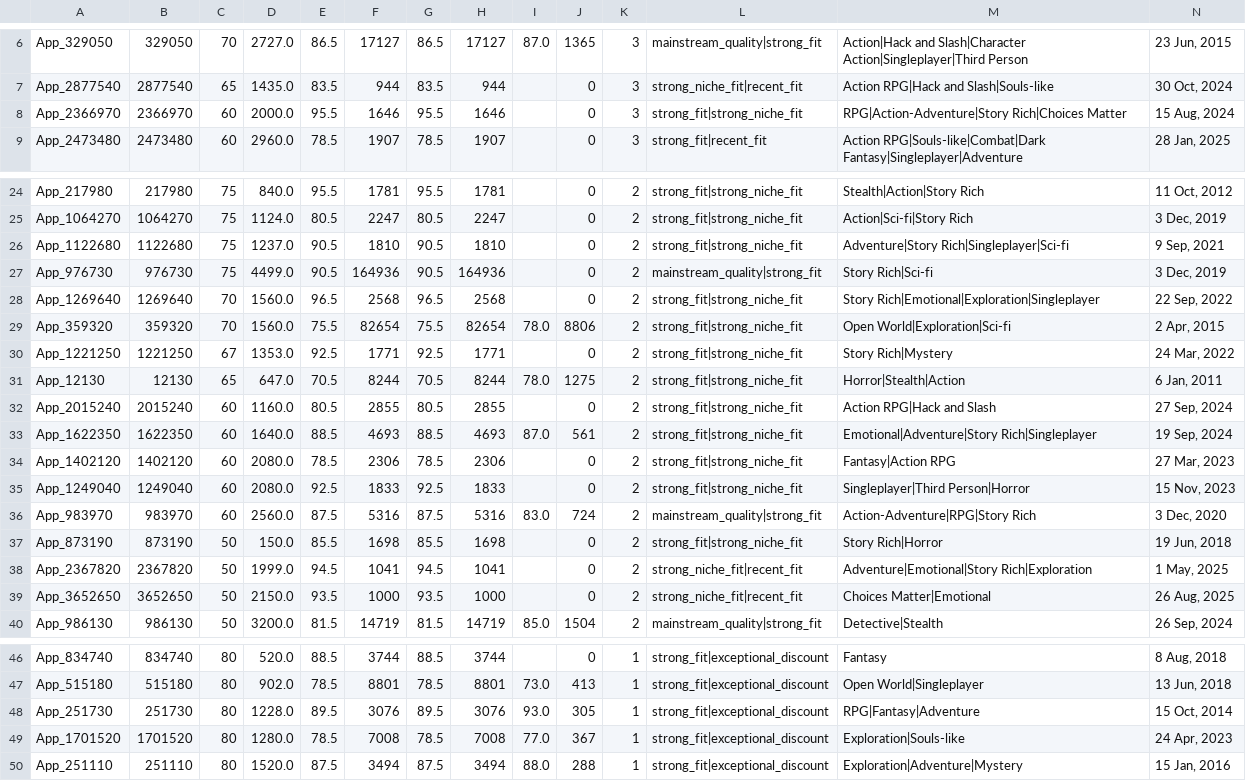
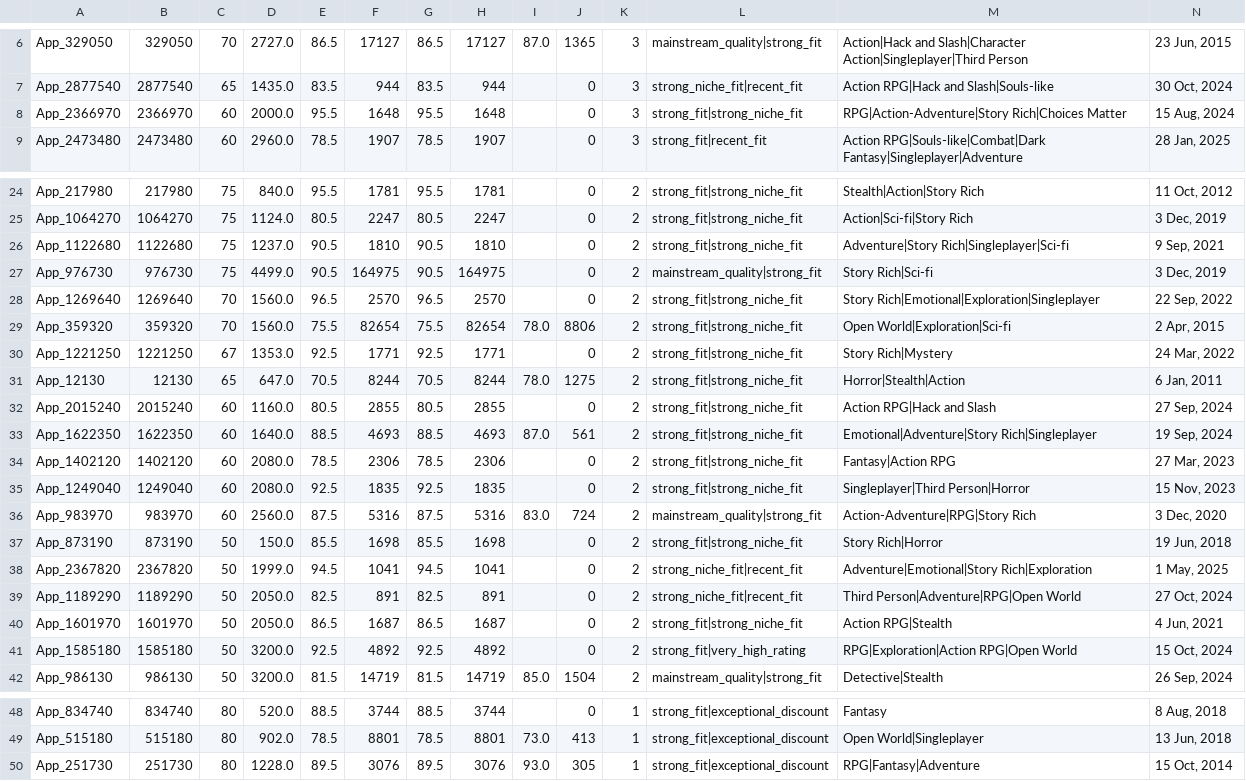
Before and after one commit to kentrap2011-hub/steam-kz-deals-2, a TSV file: data/production/shortlist/chunk_005.tsv, drawn as a sheet; only a part is shown, gaps mark what is left out; removed rows and columns are numbered as before the commit, all else as after; rows hold the shown columns only; the diff names each change by its address in the sheet, - before the commit and + after, or states it on an @@ line.

```diff
--- a/data/production/shortlist/chunk_005.tsv
+++ b/data/production/shortlist/chunk_005.tsv
-F8: 1646
+F8: 1648
-H8: 1646
+H8: 1648
-F27: 164936
+F27: 164975
-H27: 164936
+H27: 164975
-F28: 2568
+F28: 2570
-H28: 2568
+H28: 2570
-F35: 1833
+F35: 1835
-H35: 1833
+H35: 1835
-row 39: App_3652650 | 3652650 | 50 | 2150.0 | 93.5 | 1000 | 93.5 | 1000 |  | 0 | 2 | strong_niche_fit|recent_fit | Choices Matter|Emotional | 26 Aug, 2025
+row 39: App_1189290 | 1189290 | 50 | 2050.0 | 82.5 | 891 | 82.5 | 891 |  | 0 | 2 | strong_niche_fit|recent_fit | Third Person|Adventure|RPG|Open World | 27 Oct, 2024
+row 40: App_1601970 | 1601970 | 50 | 2050.0 | 86.5 | 1687 | 86.5 | 1687 |  | 0 | 2 | strong_fit|strong_niche_fit | Action RPG|Stealth | 4 Jun, 2021
+row 41: App_1585180 | 1585180 | 50 | 3200.0 | 92.5 | 4892 | 92.5 | 4892 |  | 0 | 2 | strong_fit|very_high_rating | RPG|Exploration|Action RPG|Open World | 15 Oct, 2024
-row 49: App_1701520 | 1701520 | 80 | 1280.0 | 78.5 | 7008 | 78.5 | 7008 | 77.0 | 367 | 1 | strong_fit|exceptional_discount | Exploration|Souls-like | 24 Apr, 2023
-row 50: App_251110 | 251110 | 80 | 1520.0 | 87.5 | 3494 | 87.5 | 3494 | 88.0 | 288 | 1 | strong_fit|exceptional_discount | Exploration|Adventure|Mystery | 15 Jan, 2016
```
Also changed, not shown: data/production/shortlist/chunk_004.tsv, data/production/shortlist/chunk_007.tsv, 15 other files.
